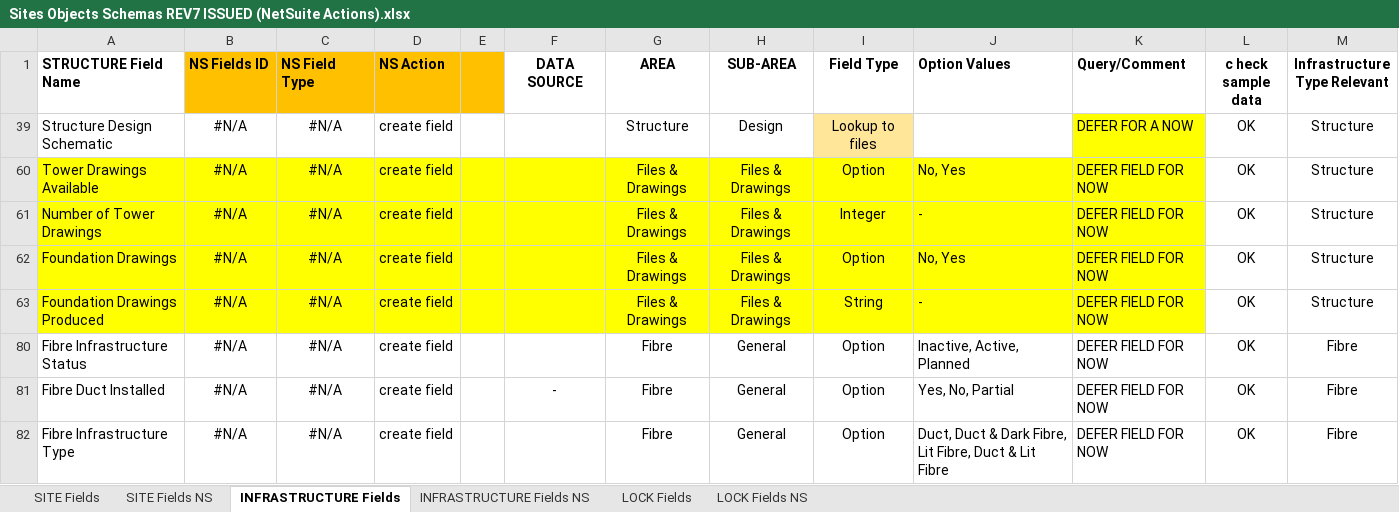
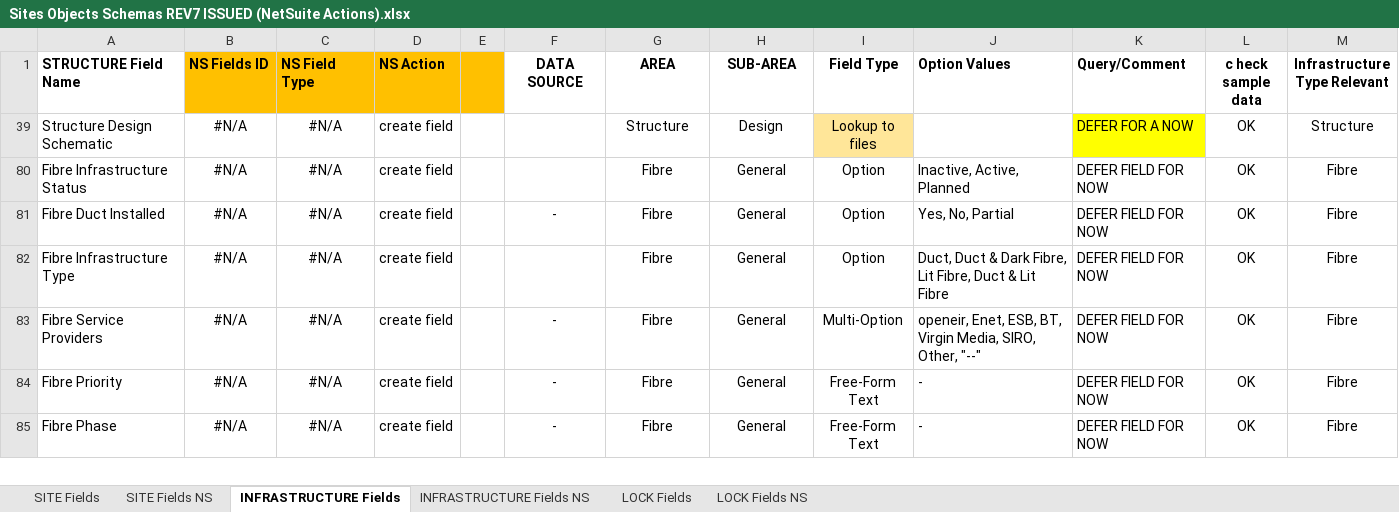
Before and after one commit to ossmcloud/OSSMTWC, an Excel workbook: .docs/data/Sites Objects Schemas REV7 ISSUED (NetSuite Actions).xlsx, sheet INFRASTRUCTURE Fields, drawn as a sheet; only a part is shown; the shorter side is filled out with more unchanged rows; values as stored, in another font and other column widths than the file's, no borders; the diff names each change by its address in the sheet, - before the commit and + after, or states it on an @@ line.

```diff
--- a/.docs/data/Sites Objects Schemas REV7 ISSUED (NetSuite Actions).xlsx (sheet INFRASTRUCTURE Fields)
+++ b/.docs/data/Sites Objects Schemas REV7 ISSUED (NetSuite Actions).xlsx (sheet INFRASTRUCTURE Fields)
-row 60: Tower Drawings Available | #N/A | #N/A | create field |  |  | Files & Drawings | Files & Drawings | Option | No, Yes | DEFER FIELD FOR NOW | OK | Structure
-row 61: Number of Tower Drawings | #N/A | #N/A | create field |  |  | Files & Drawings | Files & Drawings | Integer | - | DEFER FIELD FOR NOW | OK | Structure
-row 62: Foundation Drawings | #N/A | #N/A | create field |  |  | Files & Drawings | Files & Drawings | Option | No, Yes | DEFER FIELD FOR NOW | OK | Structure
-row 63: Foundation Drawings Produced | #N/A | #N/A | create field |  |  | Files & Drawings | Files & Drawings | String | - | DEFER FIELD FOR NOW | OK | Structure
```
Also changed, not shown: sheet SITE Fields, sheet LOCK Fields, .docs/data/Sites Objects Schemas REV7 ISSUED.xlsx, 1 other file.
